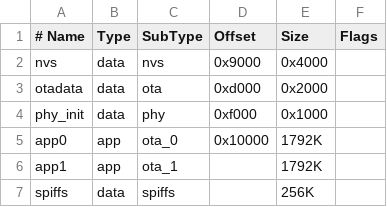
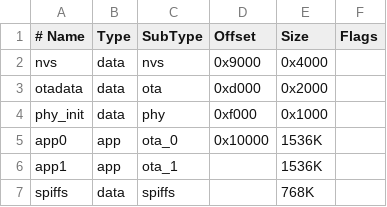
Before and after one commit to MartinVerges/womolin-waterlevel, a CSV file: partitions.csv, drawn as a sheet.

```diff
--- a/partitions.csv
+++ b/partitions.csv
@@ -4,4 +4,4 @@ otadata,  data, ota,     0xd000,  0x2000,
 phy_init, data, phy,     0xf000,  0x1000,
-app0,     app,  ota_0,   0x10000,  1792K,
-app1,     app,  ota_1,   ,         1792K,
-spiffs,   data, spiffs,  ,          256K,
+app0,     app,  ota_0,   0x10000,  1536K,
+app1,     app,  ota_1,   ,         1536K,
+spiffs,   data, spiffs,  ,          768K,
```
Also changed, not shown: 5 other files.
